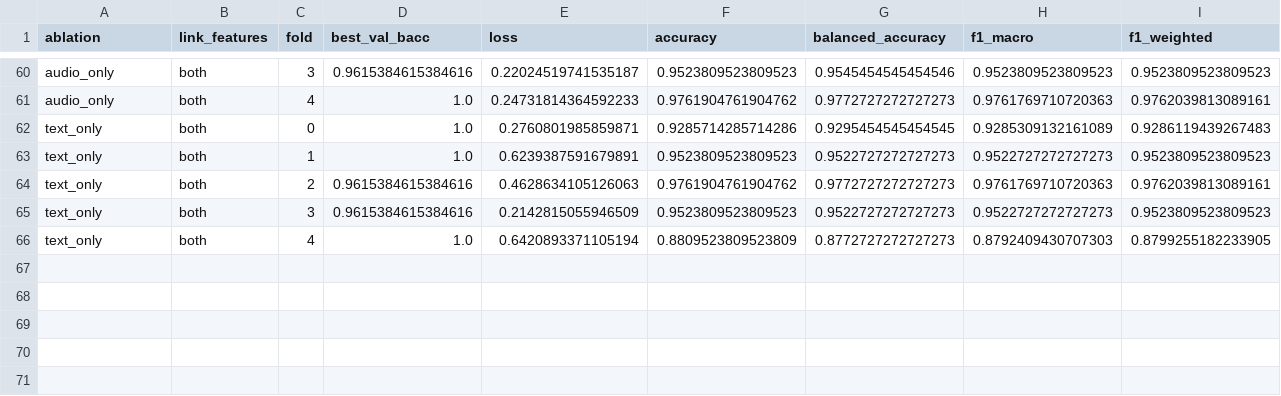
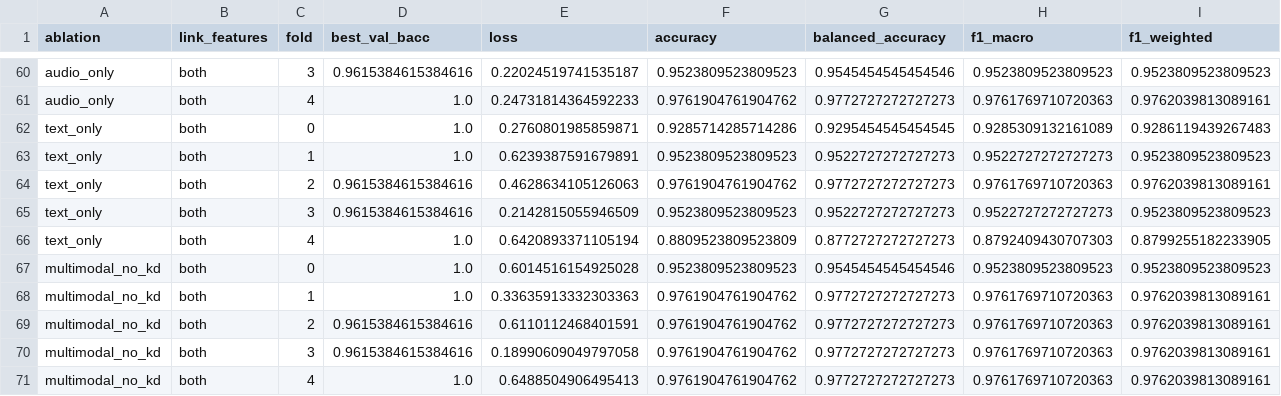
Before and after one commit to jlapeyra/adresso_student, a CSV file: outputs/results/results_so_far.csv, drawn as a sheet; only a part is shown, gaps mark what is left out; rows hold the shown columns only; the diff names each change by its address in the sheet, - before the commit and + after, or states it on an @@ line.

```diff
--- a/outputs/results/results_so_far.csv
+++ b/outputs/results/results_so_far.csv
+row 67: multimodal_no_kd | both | 0 | 1.0 | 0.6014516154925028 | 0.9523809523809523 | 0.9545454545454546 | 0.9523809523809523 | 0.9523809523809523
+row 68: multimodal_no_kd | both | 1 | 1.0 | 0.33635913332303363 | 0.9761904761904762 | 0.9772727272727273 | 0.9761769710720363 | 0.9762039813089161
+row 69: multimodal_no_kd | both | 2 | 0.9615384615384616 | 0.6110112468401591 | 0.9761904761904762 | 0.9772727272727273 | 0.9761769710720363 | 0.9762039813089161
+row 70: multimodal_no_kd | both | 3 | 0.9615384615384616 | 0.18990609049797058 | 0.9761904761904762 | 0.9772727272727273 | 0.9761769710720363 | 0.9762039813089161
+row 71: multimodal_no_kd | both | 4 | 1.0 | 0.6488504906495413 | 0.9761904761904762 | 0.9772727272727273 | 0.9761769710720363 | 0.9762039813089161
```
Also changed, not shown: outputs/results/multimodal_no_kd_fold2_curves.csv, outputs/results/multimodal_no_kd_fold3_curves.csv, 4 other files.
